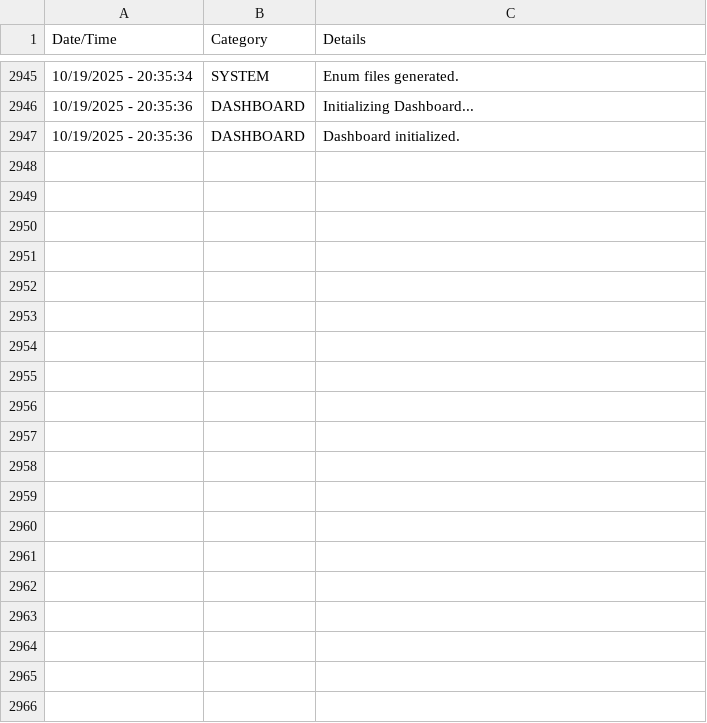
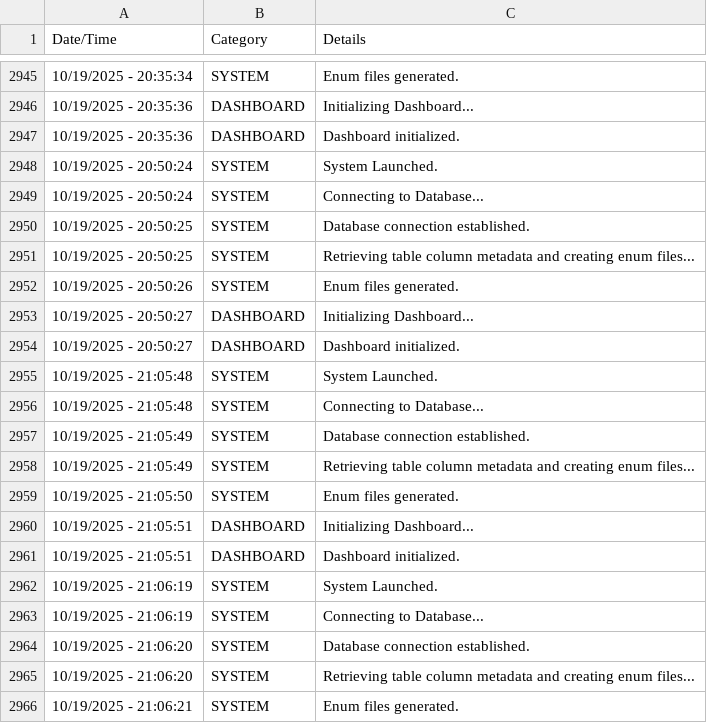
Before and after one commit to JuniperB07/Real-Estate-Management-System, a CSV file: bin/Debug/net8.0-windows/REMSLog.csv, drawn as a sheet; only a part is shown, gaps mark what is left out; the diff covers the shown part only.

```diff
--- a/bin/Debug/net8.0-windows/REMSLog.csv
+++ b/bin/Debug/net8.0-windows/REMSLog.csv
@@ -2947 +2947,20 @@
 10/19/2025 - 20:35:36,DASHBOARD,Dashboard initialized.
+10/19/2025 - 20:50:24,SYSTEM,System Launched.
+10/19/2025 - 20:50:24,SYSTEM,Connecting to Database...
+10/19/2025 - 20:50:25,SYSTEM,Database connection established.
+10/19/2025 - 20:50:25,SYSTEM,Retrieving table column metadata and creating enum files...
+10/19/2025 - 20:50:26,SYSTEM,Enum files generated.
+10/19/2025 - 20:50:27,DASHBOARD,Initializing Dashboard...
+10/19/2025 - 20:50:27,DASHBOARD,Dashboard initialized.
+10/19/2025 - 21:05:48,SYSTEM,System Launched.
+10/19/2025 - 21:05:48,SYSTEM,Connecting to Database...
+10/19/2025 - 21:05:49,SYSTEM,Database connection established.
+10/19/2025 - 21:05:49,SYSTEM,Retrieving table column metadata and creating enum files...
+10/19/2025 - 21:05:50,SYSTEM,Enum files generated.
+10/19/2025 - 21:05:51,DASHBOARD,Initializing Dashboard...
+10/19/2025 - 21:05:51,DASHBOARD,Dashboard initialized.
+10/19/2025 - 21:06:19,SYSTEM,System Launched.
+10/19/2025 - 21:06:19,SYSTEM,Connecting to Database...
+10/19/2025 - 21:06:20,SYSTEM,Database connection established.
+10/19/2025 - 21:06:20,SYSTEM,Retrieving table column metadata and creating enum files...
+10/19/2025 - 21:06:21,SYSTEM,Enum files generated.
```
Also changed, not shown: 13 added rows elsewhere in this file, 12 other files.
